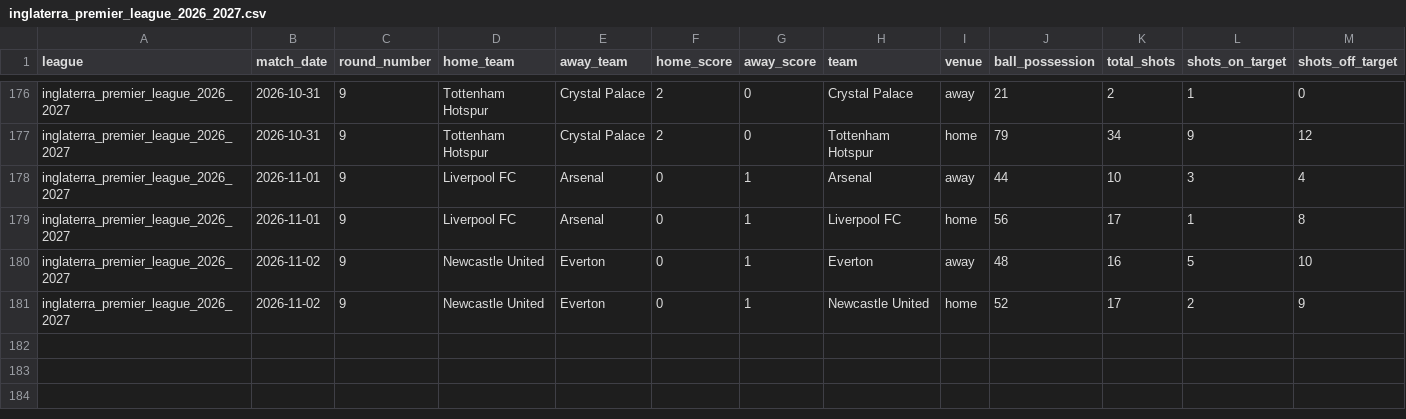
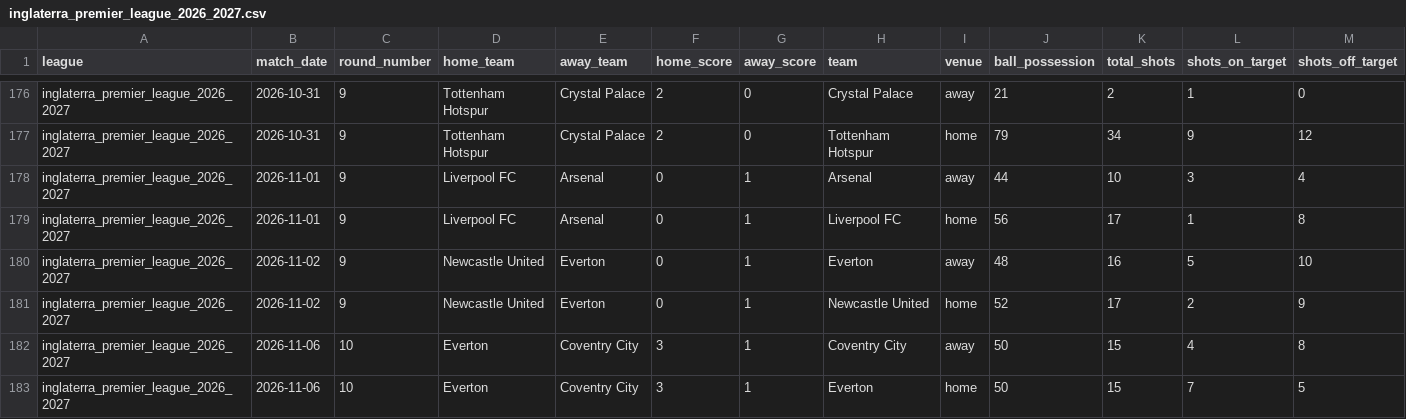
Before and after one commit to aimidas1/-Estatisticas_Equipas-, a CSV file: inglaterra_premier_league_2026_2027.csv, drawn as a sheet; only a part is shown, gaps mark what is left out; rows hold the shown columns only; the diff names each change by its address in the sheet, - before the commit and + after, or states it on an @@ line.

```diff
--- a/inglaterra_premier_league_2026_2027.csv
+++ b/inglaterra_premier_league_2026_2027.csv
+row 182: inglaterra_premier_league_2026_2027 | 2026-11-06 | 10 | Everton | Coventry City | 3 | 1 | Coventry City | away | 50 | 15 | 4 | 8
+row 183: inglaterra_premier_league_2026_2027 | 2026-11-06 | 10 | Everton | Coventry City | 3 | 1 | Everton | home | 50 | 15 | 7 | 5
```
Also changed, not shown: alemanha_bundesliga_2026_2027.csv, argentina_primera_division_2026.csv, 11 other files.
